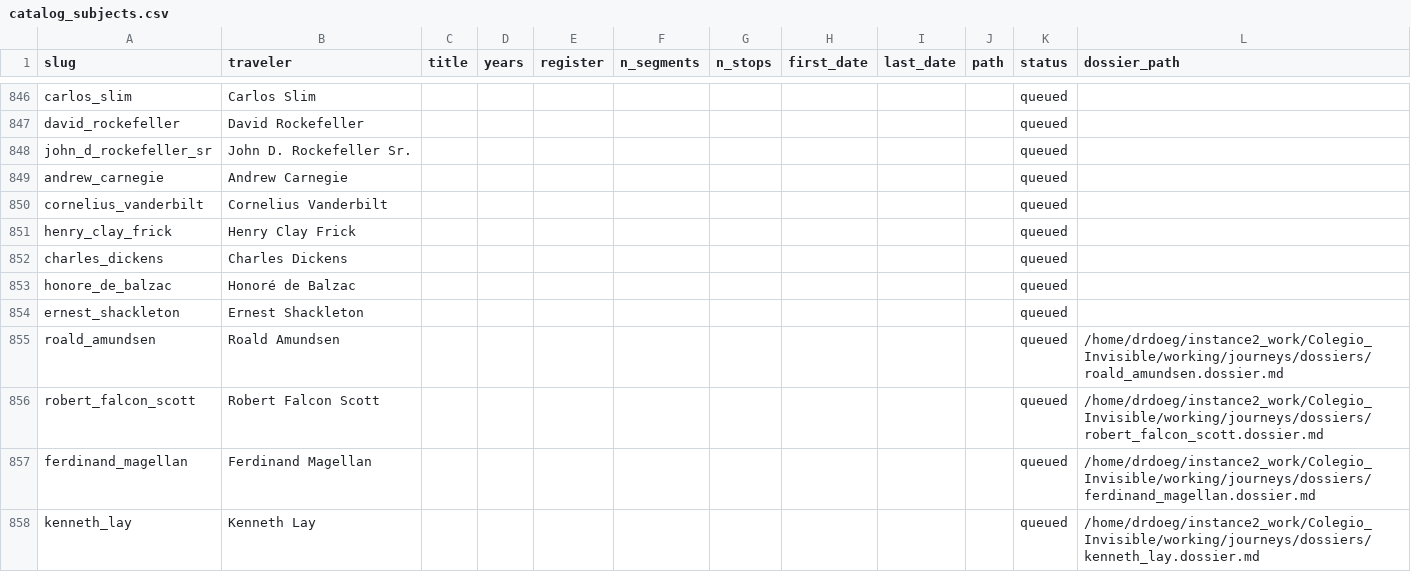
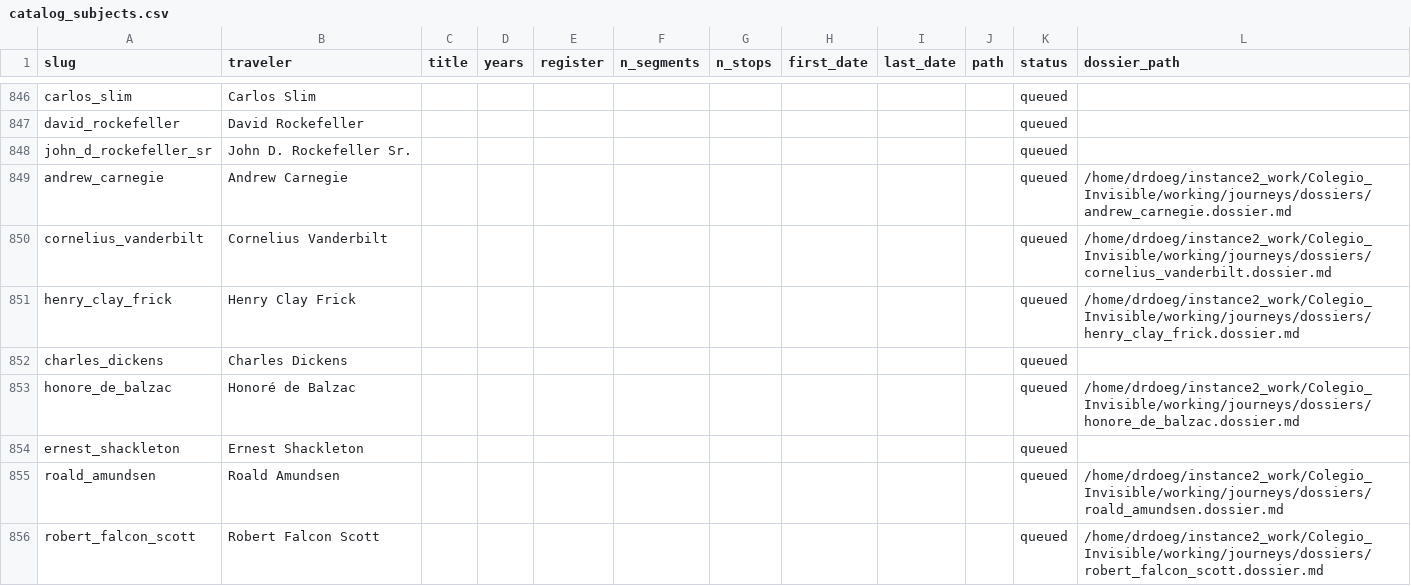
Before and after one commit to ProfDoeg/atlas, a CSV file: catalog_subjects.csv, drawn as a sheet; only a part is shown, gaps mark what is left out; the shorter side is filled out with more unchanged rows.

Commit message:
Stage 4 dossiers: Andrew Carnegie, Henry Clay Frick, Honoré de Balzac, Cornelius Vanderbilt
Co-Authored-By: El Gólem <golem@localhost>

```diff
--- a/catalog_subjects.csv
+++ b/catalog_subjects.csv
@@ -848,7 +848,7 @@ david_rockefeller,David Rockefeller,,,,,,,,,queued,
 john_d_rockefeller_sr,John D. Rockefeller Sr.,,,,,,,,,queued,
-andrew_carnegie,Andrew Carnegie,,,,,,,,,queued,
-cornelius_vanderbilt,Cornelius Vanderbilt,,,,,,,,,queued,
-henry_clay_frick,Henry Clay Frick,,,,,,,,,queued,
+andrew_carnegie,Andrew Carnegie,,,,,,,,,queued,/home/drdoeg/instance2_work/Colegio_Invisible/working/journeys/dossiers/andrew_carnegie.dossier.md
+cornelius_vanderbilt,Cornelius Vanderbilt,,,,,,,,,queued,/home/drdoeg/instance2_work/Colegio_Invisible/working/journeys/dossiers/cornelius_vanderbilt.dossier.md
+henry_clay_frick,Henry Clay Frick,,,,,,,,,queued,/home/drdoeg/instance2_work/Colegio_Invisible/working/journeys/dossiers/henry_clay_frick.dossier.md
 charles_dickens,Charles Dickens,,,,,,,,,queued,
-honore_de_balzac,Honoré de Balzac,,,,,,,,,queued,
+honore_de_balzac,Honoré de Balzac,,,,,,,,,queued,/home/drdoeg/instance2_work/Colegio_Invisible/working/journeys/dossiers/honore_de_balzac.dossier.md
 ernest_shackleton,Ernest Shackleton,,,,,,,,,queued,
```
Also changed, not shown: 4 other files.
